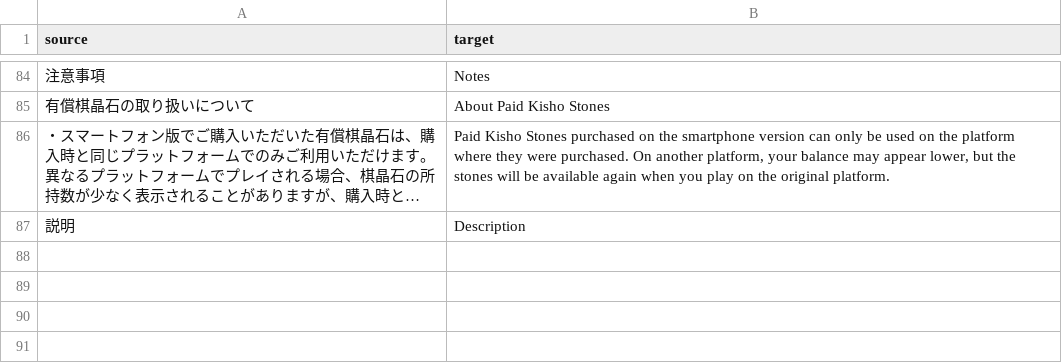
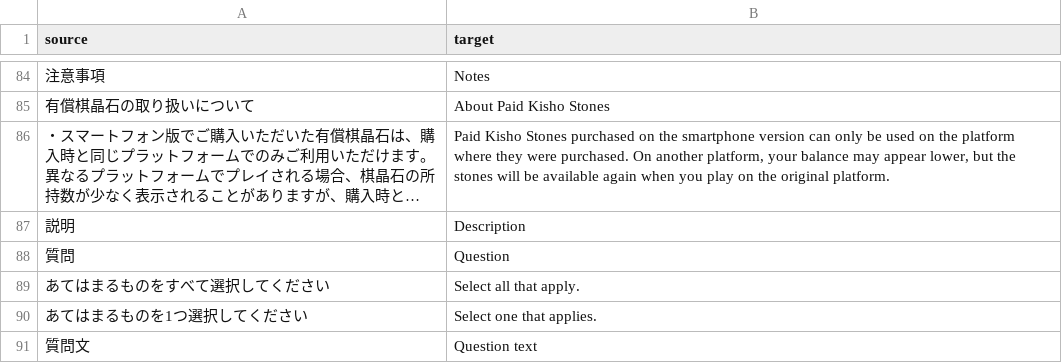
Before and after one commit to MagikBased/KIOU-English-Patcher, a CSV file: translations/local_ui.csv, drawn as a sheet; only a part is shown, gaps mark what is left out; long unchanged cells end in …; the diff names each change by its address in the sheet, - before the commit and + after, or states it on an @@ line.

```diff
--- a/translations/local_ui.csv
+++ b/translations/local_ui.csv
+row 88: 質問 | Question
+row 89: あてはまるものをすべて選択してください | Select all that apply.
+row 90: あてはまるものを1つ選択してください | Select one that applies.
+row 91: 質問文 | Question text
```
Also changed, not shown: translations/remote_masterdata.csv, translations/remote_ui.csv, 3 other files.
